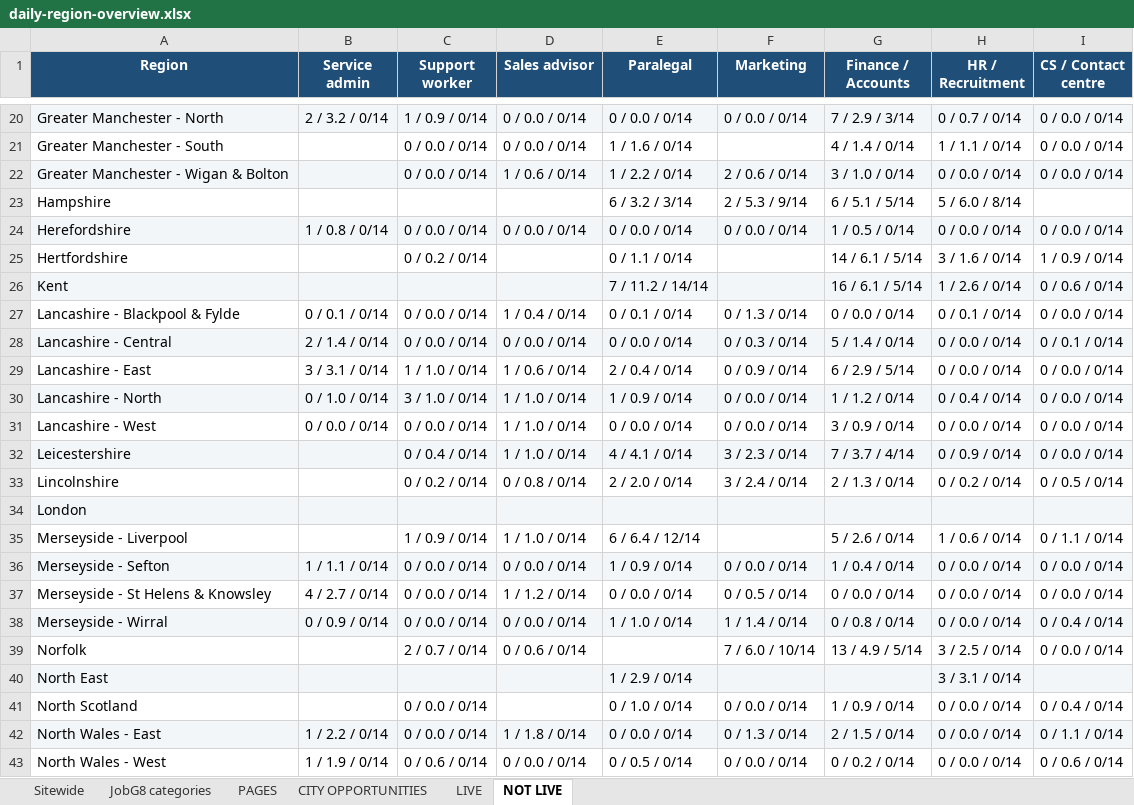
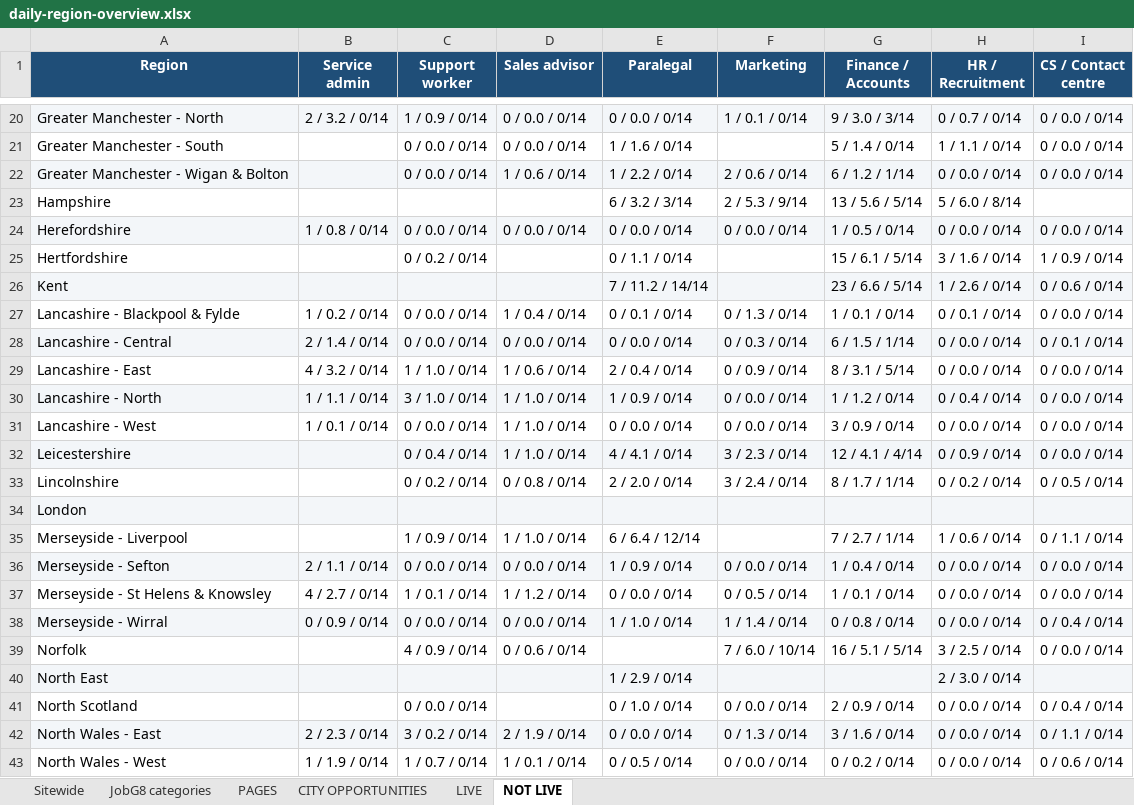
Before and after one commit to Jopa10/ontapjobsearch.com, an Excel workbook: pipeline/reports-daily/daily-region-overview.xlsx, sheet NOT LIVE, drawn as a sheet; only a part is shown, gaps mark what is left out; values as stored, in another font and other column widths than the file's, no borders; the diff covers the shown part only; the diff names each change by its address in the sheet, - before the commit and + after, or states it on an @@ line.

```diff
--- a/pipeline/reports-daily/daily-region-overview.xlsx (sheet NOT LIVE)
+++ b/pipeline/reports-daily/daily-region-overview.xlsx (sheet NOT LIVE)
-F20 (Marketing): 0 / 0.0 / 0/14
+F20 (Marketing): 1 / 0.1 / 0/14
-G20 (Finance / Accounts): 7 / 2.9 / 3/14
+G20 (Finance / Accounts): 9 / 3.0 / 3/14
-G21 (Finance / Accounts): 4 / 1.4 / 0/14
+G21 (Finance / Accounts): 5 / 1.4 / 0/14
-G22 (Finance / Accounts): 3 / 1.0 / 0/14
+G22 (Finance / Accounts): 6 / 1.2 / 1/14
-G23 (Finance / Accounts): 6 / 5.1 / 5/14
+G23 (Finance / Accounts): 13 / 5.6 / 5/14
-G25 (Finance / Accounts): 14 / 6.1 / 5/14
+G25 (Finance / Accounts): 15 / 6.1 / 5/14
-G26 (Finance / Accounts): 16 / 6.1 / 5/14
+G26 (Finance / Accounts): 23 / 6.6 / 5/14
-B27 (Service admin): 0 / 0.1 / 0/14
+B27 (Service admin): 1 / 0.2 / 0/14
-G27 (Finance / Accounts): 0 / 0.0 / 0/14
+G27 (Finance / Accounts): 1 / 0.1 / 0/14
-G28 (Finance / Accounts): 5 / 1.4 / 0/14
+G28 (Finance / Accounts): 6 / 1.5 / 1/14
-B29 (Service admin): 3 / 3.1 / 0/14
+B29 (Service admin): 4 / 3.2 / 0/14
-G29 (Finance / Accounts): 6 / 2.9 / 5/14
+G29 (Finance / Accounts): 8 / 3.1 / 5/14
-B30 (Service admin): 0 / 1.0 / 0/14
+B30 (Service admin): 1 / 1.1 / 0/14
-B31 (Service admin): 0 / 0.0 / 0/14
+B31 (Service admin): 1 / 0.1 / 0/14
-G32 (Finance / Accounts): 7 / 3.7 / 4/14
+G32 (Finance / Accounts): 12 / 4.1 / 4/14
-G33 (Finance / Accounts): 2 / 1.3 / 0/14
+G33 (Finance / Accounts): 8 / 1.7 / 1/14
-G35 (Finance / Accounts): 5 / 2.6 / 0/14
+G35 (Finance / Accounts): 7 / 2.7 / 1/14
-B36 (Service admin): 1 / 1.1 / 0/14
+B36 (Service admin): 2 / 1.1 / 0/14
-C37 (Support worker): 0 / 0.0 / 0/14
+C37 (Support worker): 1 / 0.1 / 0/14
-G37 (Finance / Accounts): 0 / 0.0 / 0/14
+G37 (Finance / Accounts): 1 / 0.1 / 0/14
-C39 (Support worker): 2 / 0.7 / 0/14
+C39 (Support worker): 4 / 0.9 / 0/14
-G39 (Finance / Accounts): 13 / 4.9 / 5/14
+G39 (Finance / Accounts): 16 / 5.1 / 5/14
-H40 (HR / Recruitment): 3 / 3.1 / 0/14
+H40 (HR / Recruitment): 2 / 3.0 / 0/14
-G41 (Finance / Accounts): 1 / 0.9 / 0/14
+G41 (Finance / Accounts): 2 / 0.9 / 0/14
-B42 (Service admin): 1 / 2.2 / 0/14
+B42 (Service admin): 2 / 2.3 / 0/14
-C42 (Support worker): 0 / 0.0 / 0/14
+C42 (Support worker): 3 / 0.2 / 0/14
-D42 (Sales advisor): 1 / 1.8 / 0/14
+D42 (Sales advisor): 2 / 1.9 / 0/14
-G42 (Finance / Accounts): 2 / 1.5 / 0/14
+G42 (Finance / Accounts): 3 / 1.6 / 0/14
-C43 (Support worker): 0 / 0.6 / 0/14
+C43 (Support worker): 1 / 0.7 / 0/14
-D43 (Sales advisor): 0 / 0.0 / 0/14
+D43 (Sales advisor): 1 / 0.1 / 0/14
```
Also changed, not shown: 73 edited cells elsewhere in this sheet, sheet JobG8 categories, 1 other file.
